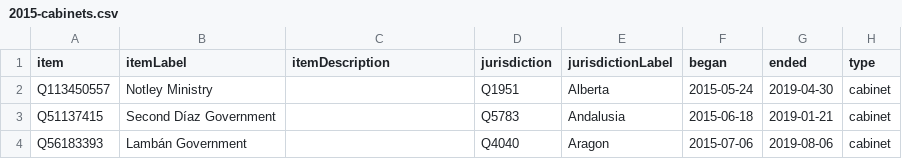
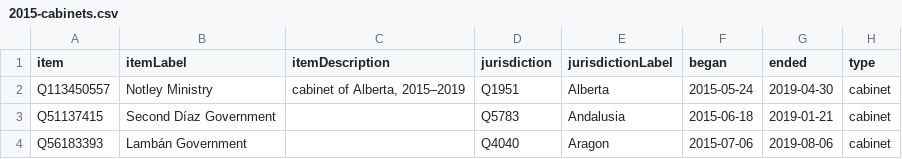
Before and after one commit to every-politician-scrapers/world, a CSV file: wikidata/results/2015-cabinets.csv, drawn as a sheet; only a part is shown.

Commit message:
Run SPARQL queries

```diff
--- a/wikidata/results/2015-cabinets.csv
+++ b/wikidata/results/2015-cabinets.csv
@@ -1,3 +1,3 @@
 item,itemLabel,itemDescription,jurisdiction,jurisdictionLabel,began,ended,type
-Q113450557,Notley Ministry,,Q1951,Alberta,2015-05-24,2019-04-30,cabinet
+Q113450557,Notley Ministry,"cabinet of Alberta, 2015–2019",Q1951,Alberta,2015-05-24,2019-04-30,cabinet
 Q51137415,Second Díaz Government,,Q5783,Andalusia,2015-06-18,2019-01-21,cabinet
```
